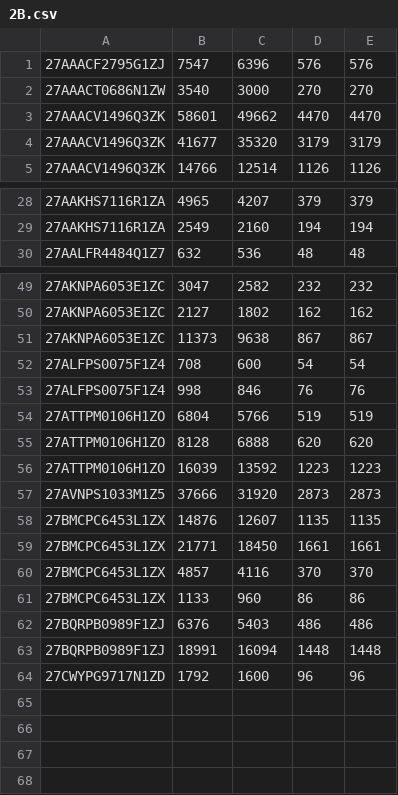
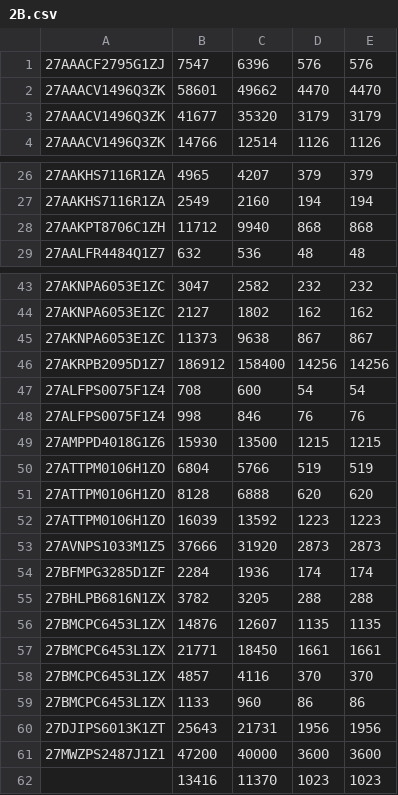
Before and after one commit to xan845/Tests, a CSV file: 2B.csv, drawn as a sheet; only a part is shown, gaps mark what is left out; removed rows and columns are numbered as before the commit, all else as after; the diff covers the shown part only; the diff names each change by its address in the sheet, - before the commit and + after, or states it on an @@ line.

Commit message:
Update 2B.csv

```diff
--- a/2B.csv
+++ b/2B.csv
-row 2: 27AAACT0686N1ZW | 3540 | 3000 | 270 | 270
+row 28: 27AAKPT8706C1ZH | 11712 | 9940 | 868 | 868
+row 46: 27AKRPB2095D1Z7 | 186912 | 158400 | 14256 | 14256
+row 49: 27AMPPD4018G1Z6 | 15930 | 13500 | 1215 | 1215
+row 54: 27BFMPG3285D1ZF | 2284 | 1936 | 174 | 174
+row 55: 27BHLPB6816N1ZX | 3782 | 3205 | 288 | 288
-row 62: 27BQRPB0989F1ZJ | 6376 | 5403 | 486 | 486
-row 63: 27BQRPB0989F1ZJ | 18991 | 16094 | 1448 | 1448
-row 64: 27CWYPG9717N1ZD | 1792 | 1600 | 96 | 96
+row 60: 27DJIPS6013K1ZT | 25643 | 21731 | 1956 | 1956
+row 61: 27MWZPS2487J1Z1 | 47200 | 40000 | 3600 | 3600
+row 62:  | 13416 | 11370 | 1023 | 1023
```
Also changed, not shown: 1 added row, 7 removed rows and 6 edited cells elsewhere in this file.
